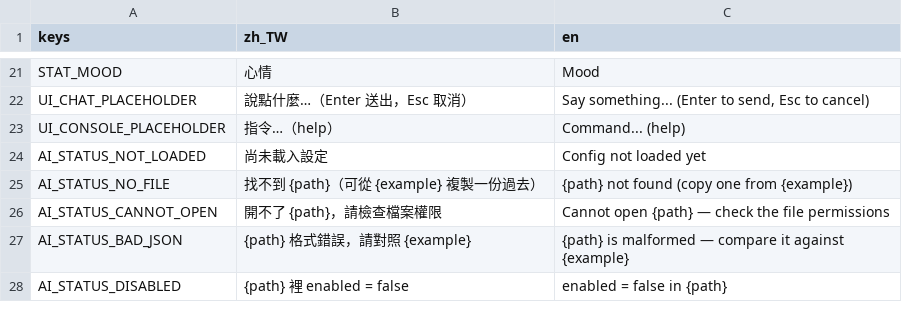
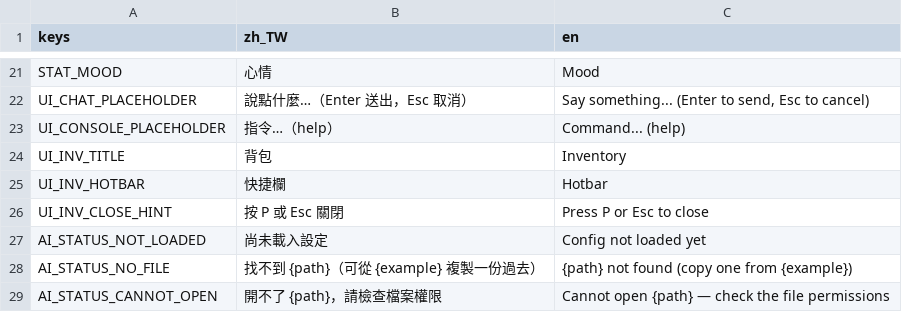
Before and after one commit to adez360/Ailley, a CSV file: Ailley/locale/game.csv, drawn as a sheet; only a part is shown, gaps mark what is left out; the shorter side is filled out with more unchanged rows; the diff names each change by its address in the sheet, - before the commit and + after, or states it on an @@ line.

```diff
--- a/Ailley/locale/game.csv
+++ b/Ailley/locale/game.csv
+row 24: UI_INV_TITLE | 背包 | Inventory
+row 25: UI_INV_HOTBAR | 快捷欄 | Hotbar
+row 26: UI_INV_CLOSE_HINT | 按 P 或 Esc 關閉 | Press P or Esc to close
```
Also changed, not shown: 6 other files.
